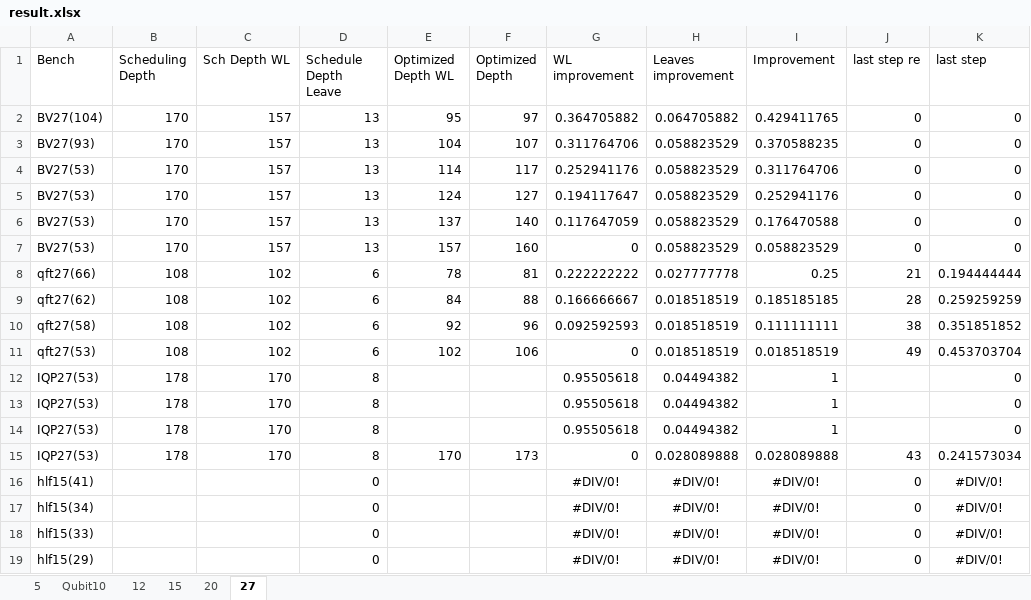
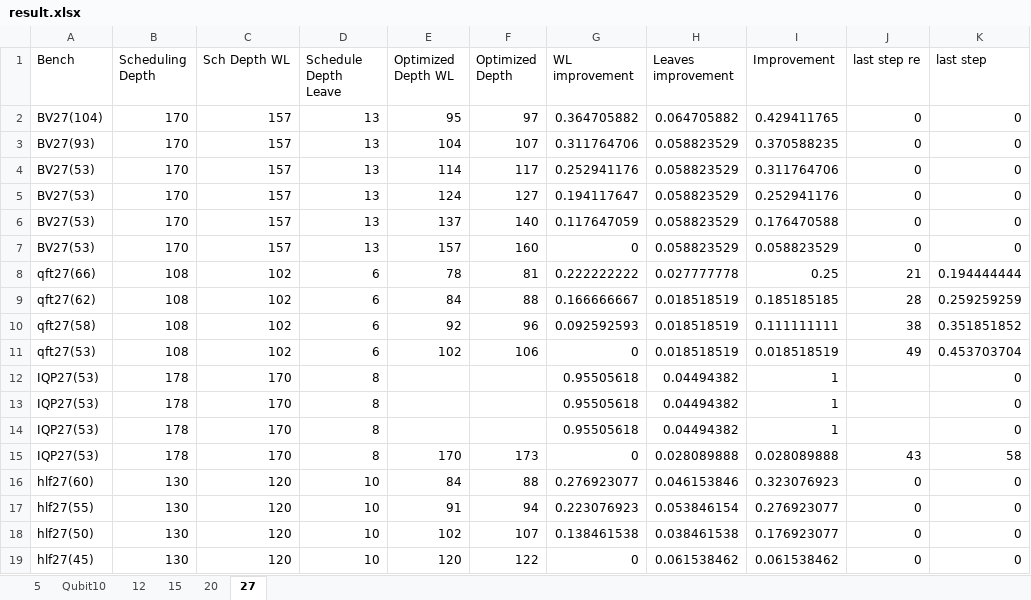
Before and after one commit to PittYHL/Elastic_MBQC, an Excel workbook: example/result.xlsx, sheet 27, drawn as a sheet; values as stored, in another font and other column widths than the file's, no borders; removed rows and columns are numbered as before the commit, all else as after; the diff names each change by its address in the sheet, - before the commit and + after, or states it on an @@ line.

Commit message:
finish the last step

```diff
--- a/example/result.xlsx (sheet 27)
+++ b/example/result.xlsx (sheet 27)
-K15 (last step): 0.241573034
+K15 (last step): 58
-row 16: hlf15(41) |  |  | 0 |  |  | #DIV/0! | #DIV/0! | #DIV/0! | 0 | #DIV/0!
-row 17: hlf15(34) |  |  | 0 |  |  | #DIV/0! | #DIV/0! | #DIV/0! | 0 | #DIV/0!
-row 18: hlf15(33) |  |  | 0 |  |  | #DIV/0! | #DIV/0! | #DIV/0! | 0 | #DIV/0!
-row 19: hlf15(29) |  |  | 0 |  |  | #DIV/0! | #DIV/0! | #DIV/0! | 0 | #DIV/0!
+row 16: hlf27(60) | 130 | 120 | 10 | 84 | 88 | 0.276923077 | 0.046153846 | 0.323076923 | 0 | 0
+row 17: hlf27(55) | 130 | 120 | 10 | 91 | 94 | 0.223076923 | 0.053846154 | 0.276923077 | 0 | 0
+row 18: hlf27(50) | 130 | 120 | 10 | 102 | 107 | 0.138461538 | 0.038461538 | 0.176923077 | 0 | 0
+row 19: hlf27(45) | 130 | 120 | 10 | 120 | 122 | 0 | 0.061538462 | 0.061538462 | 0 | 0
```
Also changed, not shown: sheet 15, sheet Qubit10, sheet 5, 18 other files.
